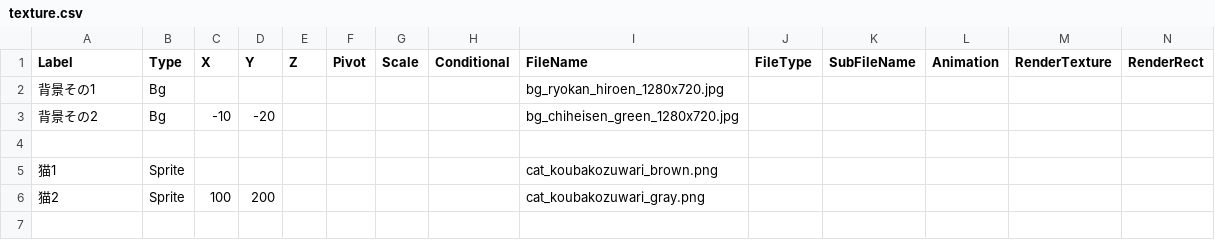
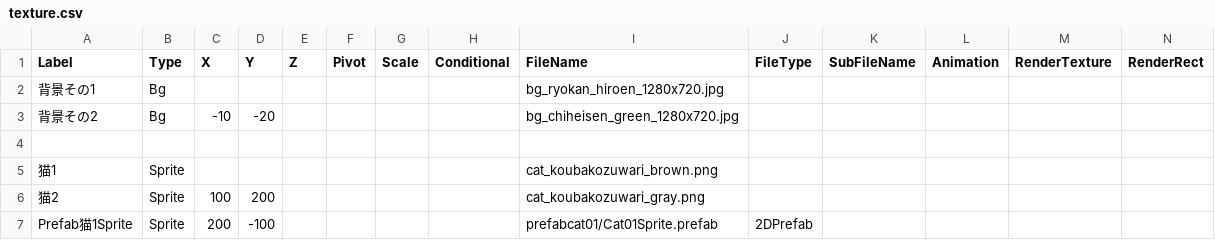
Before and after one commit to UnlimitedFairytales/Uft.AdvTools, a CSV file: Assets/Uft.AdvTools/Samples~/SimpleSample/texture.csv, drawn as a sheet; only a part is shown; rows hold the shown columns only; the diff names each change by its address in the sheet, - before the commit and + after, or states it on an @@ line.

```diff
--- a/Assets/Uft.AdvTools/Samples~/SimpleSample/texture.csv
+++ b/Assets/Uft.AdvTools/Samples~/SimpleSample/texture.csv
+row 7: Prefab猫1Sprite | Sprite | 200 | -100 |  |  |  |  | prefabcat01/Cat01Sprite.prefab | 2DPrefab
```
Also changed, not shown: Assets/Uft.AdvTools/Samples~/SimpleSample/scenario.csv, 13 other files.
